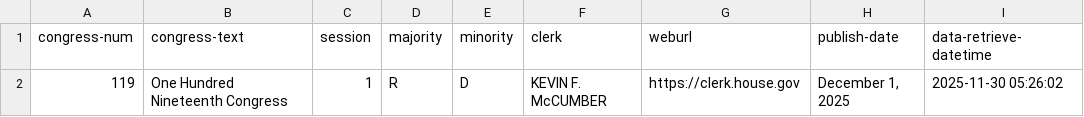
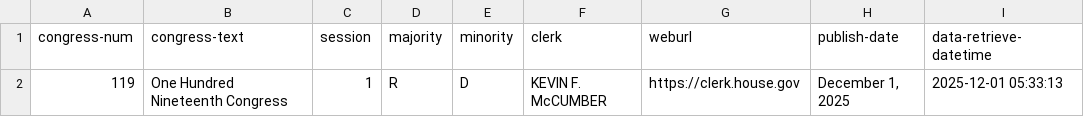
Before and after one commit to chadday/congress, a CSV file: house/metadata.csv, drawn as a sheet.

```diff
--- a/house/metadata.csv
+++ b/house/metadata.csv
@@ -1,2 +1,2 @@
 congress-num,congress-text,session,majority,minority,clerk,weburl,publish-date,data-retrieve-datetime
-119,One Hundred Nineteenth Congress,1,R,D,KEVIN F. McCUMBER,https://clerk.house.gov,"December 1, 2025",2025-11-30 05:26:02
+119,One Hundred Nineteenth Congress,1,R,D,KEVIN F. McCUMBER,https://clerk.house.gov,"December 1, 2025",2025-12-01 05:33:13
```
Also changed, not shown: 1 other file.
